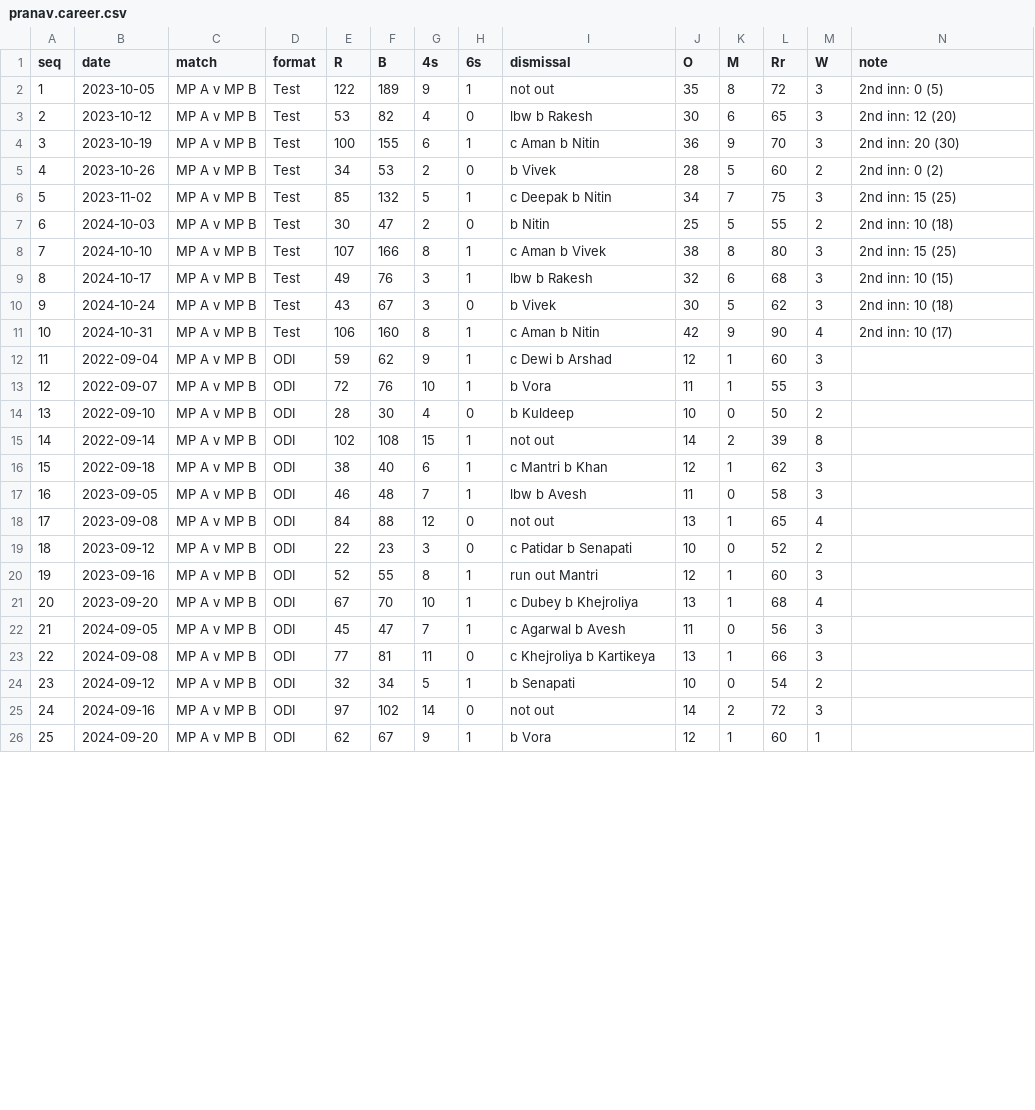
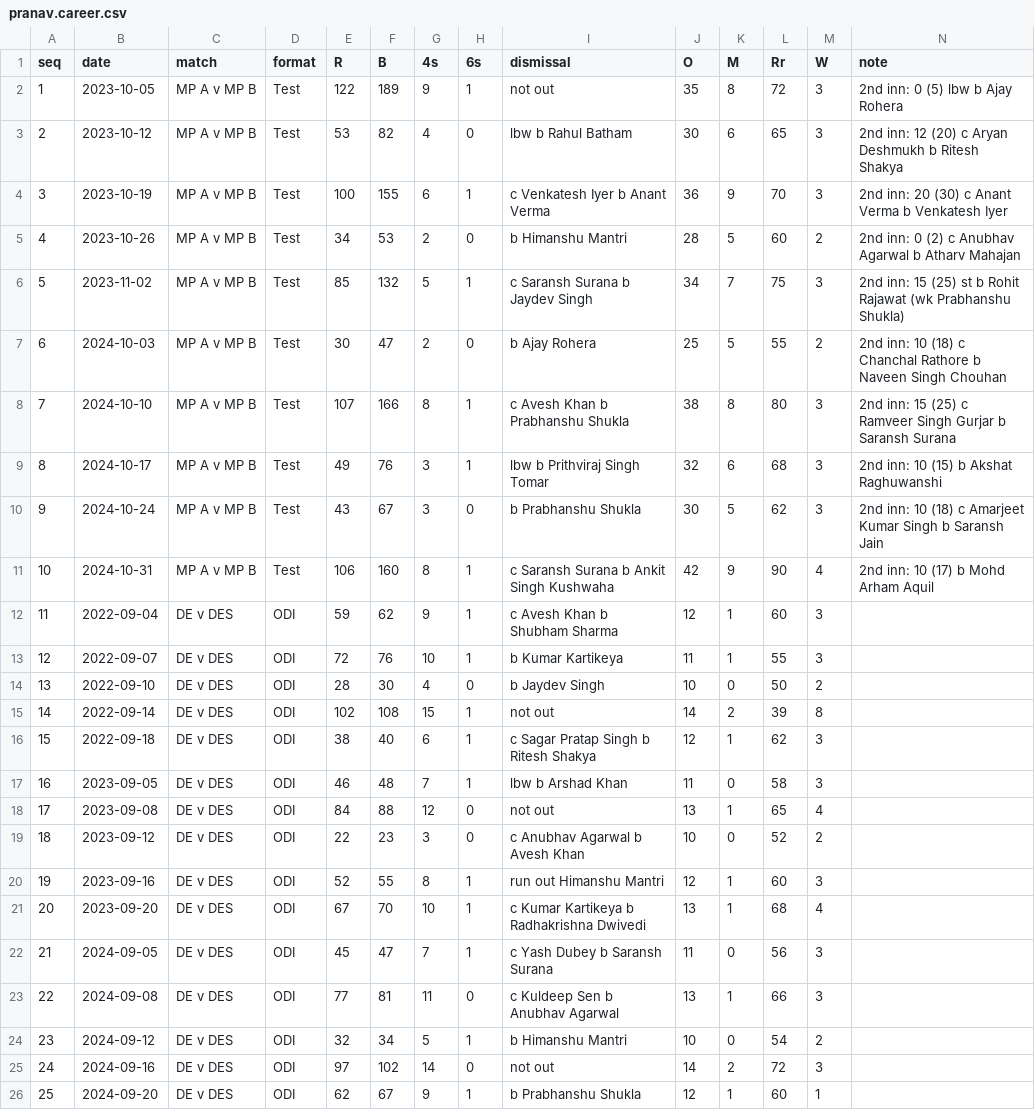
Before and after one commit to pranav-pramod-dwivedi/rewa-cricket-division, a CSV file: data/pranav.career.csv, drawn as a sheet; only a part is shown; the diff covers the shown part only.

Commit message:
Update match scorecards, career statistics and player profiles for Pranav Dwivedi and Akhil Mishra

```diff
--- a/data/pranav.career.csv
+++ b/data/pranav.career.csv
@@ -1,26 +1,26 @@
 seq,date,match,format,R,B,4s,6s,dismissal,O,M,Rr,W,note
-1,2023-10-05,MP A v MP B,Test,122,189,9,1,not out,35,8,72,3,2nd inn: 0 (5)
-2,2023-10-12,MP A v MP B,Test,53,82,4,0,lbw b Rakesh,30,6,65,3,2nd inn: 12 (20)
-3,2023-10-19,MP A v MP B,Test,100,155,6,1,c Aman b Nitin,36,9,70,3,2nd inn: 20 (30)
-4,2023-10-26,MP A v MP B,Test,34,53,2,0,b Vivek,28,5,60,2,2nd inn: 0 (2)
-5,2023-11-02,MP A v MP B,Test,85,132,5,1,c Deepak b Nitin,34,7,75,3,2nd inn: 15 (25)
-6,2024-10-03,MP A v MP B,Test,30,47,2,0,b Nitin,25,5,55,2,2nd inn: 10 (18)
-7,2024-10-10,MP A v MP B,Test,107,166,8,1,c Aman b Vivek,38,8,80,3,2nd inn: 15 (25)
-8,2024-10-17,MP A v MP B,Test,49,76,3,1,lbw b Rakesh,32,6,68,3,2nd inn: 10 (15)
-9,2024-10-24,MP A v MP B,Test,43,67,3,0,b Vivek,30,5,62,3,2nd inn: 10 (18)
-10,2024-10-31,MP A v MP B,Test,106,160,8,1,c Aman b Nitin,42,9,90,4,2nd inn: 10 (17)
-11,2022-09-04,MP A v MP B,ODI,59,62,9,1,c Dewi b Arshad,12,1,60,3,
-12,2022-09-07,MP A v MP B,ODI,72,76,10,1,b Vora,11,1,55,3,
-13,2022-09-10,MP A v MP B,ODI,28,30,4,0,b Kuldeep,10,0,50,2,
-14,2022-09-14,MP A v MP B,ODI,102,108,15,1,not out,14,2,39,8,
-15,2022-09-18,MP A v MP B,ODI,38,40,6,1,c Mantri b Khan,12,1,62,3,
-16,2023-09-05,MP A v MP B,ODI,46,48,7,1,lbw b Avesh,11,0,58,3,
-17,2023-09-08,MP A v MP B,ODI,84,88,12,0,not out,13,1,65,4,
-18,2023-09-12,MP A v MP B,ODI,22,23,3,0,c Patidar b Senapati,10,0,52,2,
-19,2023-09-16,MP A v MP B,ODI,52,55,8,1,run out Mantri,12,1,60,3,
-20,2023-09-20,MP A v MP B,ODI,67,70,10,1,c Dubey b Khejroliya,13,1,68,4,
-21,2024-09-05,MP A v MP B,ODI,45,47,7,1,c Agarwal b Avesh,11,0,56,3,
-22,2024-09-08,MP A v MP B,ODI,77,81,11,0,c Khejroliya b Kartikeya,13,1,66,3,
-23,2024-09-12,MP A v MP B,ODI,32,34,5,1,b Senapati,10,0,54,2,
-24,2024-09-16,MP A v MP B,ODI,97,102,14,0,not out,14,2,72,3,
-25,2024-09-20,MP A v MP B,ODI,62,67,9,1,b Vora,12,1,60,1,
+1,2023-10-05,MP A v MP B,Test,122,189,9,1,not out,35,8,72,3,2nd inn: 0 (5) lbw b Ajay Rohera
+2,2023-10-12,MP A v MP B,Test,53,82,4,0,lbw b Rahul Batham,30,6,65,3,2nd inn: 12 (20) c Aryan Deshmukh b Ritesh Shakya
+3,2023-10-19,MP A v MP B,Test,100,155,6,1,c Venkatesh Iyer b Anant Verma,36,9,70,3,2nd inn: 20 (30) c Anant Verma b Venkatesh Iyer
+4,2023-10-26,MP A v MP B,Test,34,53,2,0,b Himanshu Mantri,28,5,60,2,2nd inn: 0 (2) c Anubhav Agarwal b Atharv Mahajan
+5,2023-11-02,MP A v MP B,Test,85,132,5,1,c Saransh Surana b Jaydev Singh,34,7,75,3,2nd inn: 15 (25) st b Rohit Rajawat (wk Prabhanshu Shukla)
+6,2024-10-03,MP A v MP B,Test,30,47,2,0,b Ajay Rohera,25,5,55,2,2nd inn: 10 (18) c Chanchal Rathore b Naveen Singh Chouhan
+7,2024-10-10,MP A v MP B,Test,107,166,8,1,c Avesh Khan b Prabhanshu Shukla,38,8,80,3,2nd inn: 15 (25) c Ramveer Singh Gurjar b Saransh Surana
+8,2024-10-17,MP A v MP B,Test,49,76,3,1,lbw b Prithviraj Singh Tomar,32,6,68,3,2nd inn: 10 (15) b Akshat Raghuwanshi
+9,2024-10-24,MP A v MP B,Test,43,67,3,0,b Prabhanshu Shukla,30,5,62,3,2nd inn: 10 (18) c Amarjeet Kumar Singh b Saransh Jain
+10,2024-10-31,MP A v MP B,Test,106,160,8,1,c Saransh Surana b Ankit Singh Kushwaha,42,9,90,4,2nd inn: 10 (17) b Mohd Arham Aquil
+11,2022-09-04,DE v DES,ODI,59,62,9,1,c Avesh Khan b Shubham Sharma,12,1,60,3,
+12,2022-09-07,DE v DES,ODI,72,76,10,1,b Kumar Kartikeya,11,1,55,3,
+13,2022-09-10,DE v DES,ODI,28,30,4,0,b Jaydev Singh,10,0,50,2,
+14,2022-09-14,DE v DES,ODI,102,108,15,1,not out,14,2,39,8,
+15,2022-09-18,DE v DES,ODI,38,40,6,1,c Sagar Pratap Singh b Ritesh Shakya,12,1,62,3,
+16,2023-09-05,DE v DES,ODI,46,48,7,1,lbw b Arshad Khan,11,0,58,3,
+17,2023-09-08,DE v DES,ODI,84,88,12,0,not out,13,1,65,4,
+18,2023-09-12,DE v DES,ODI,22,23,3,0,c Anubhav Agarwal b Avesh Khan,10,0,52,2,
+19,2023-09-16,DE v DES,ODI,52,55,8,1,run out Himanshu Mantri,12,1,60,3,
+20,2023-09-20,DE v DES,ODI,67,70,10,1,c Kumar Kartikeya b Radhakrishna Dwivedi,13,1,68,4,
+21,2024-09-05,DE v DES,ODI,45,47,7,1,c Yash Dubey b Saransh Surana,11,0,56,3,
+22,2024-09-08,DE v DES,ODI,77,81,11,0,c Kuldeep Sen b Anubhav Agarwal,13,1,66,3,
+23,2024-09-12,DE v DES,ODI,32,34,5,1,b Himanshu Mantri,10,0,54,2,
+24,2024-09-16,DE v DES,ODI,97,102,14,0,not out,14,2,72,3,
+25,2024-09-20,DE v DES,ODI,62,67,9,1,b Prabhanshu Shukla,12,1,60,1,
```
Also changed, not shown: 26 edited cells elsewhere in this file, 39 other files.
